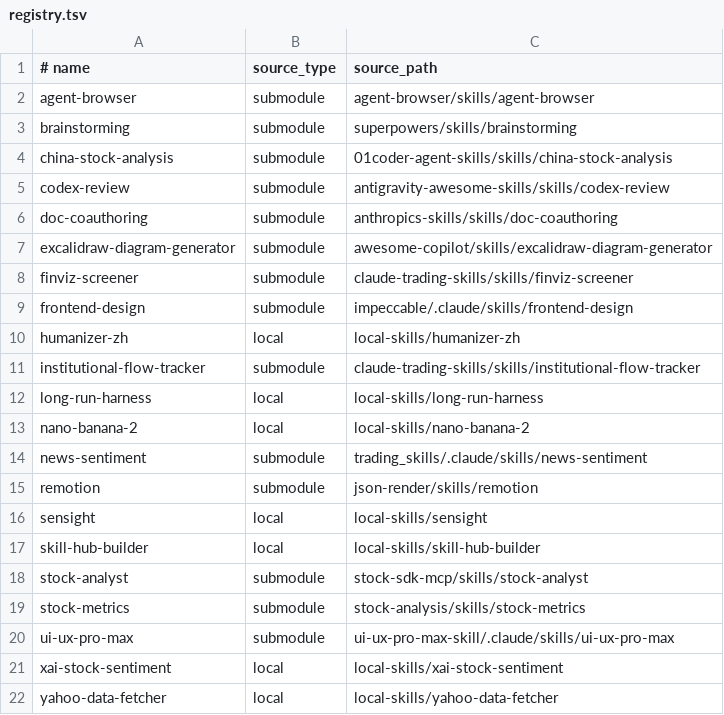
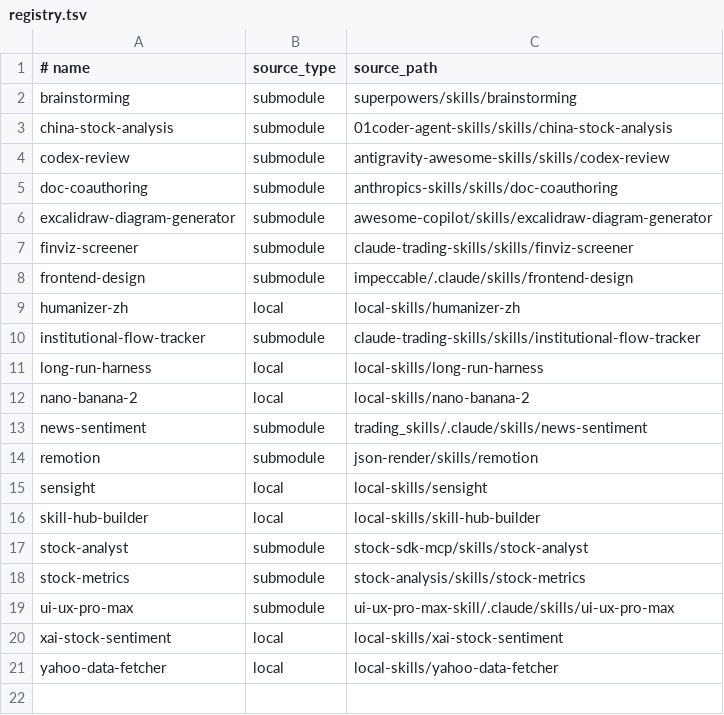
Before and after one commit to zhangga/aihub, a TSV file: skills/registry.tsv, drawn as a sheet; the diff names each change by its address in the sheet, - before the commit and + after, or states it on an @@ line.

```diff
--- a/skills/registry.tsv
+++ b/skills/registry.tsv
-row 2: agent-browser | submodule | agent-browser/skills/agent-browser
```
Also changed, not shown: skills/proxy_registry.tsv, 2 other files.
